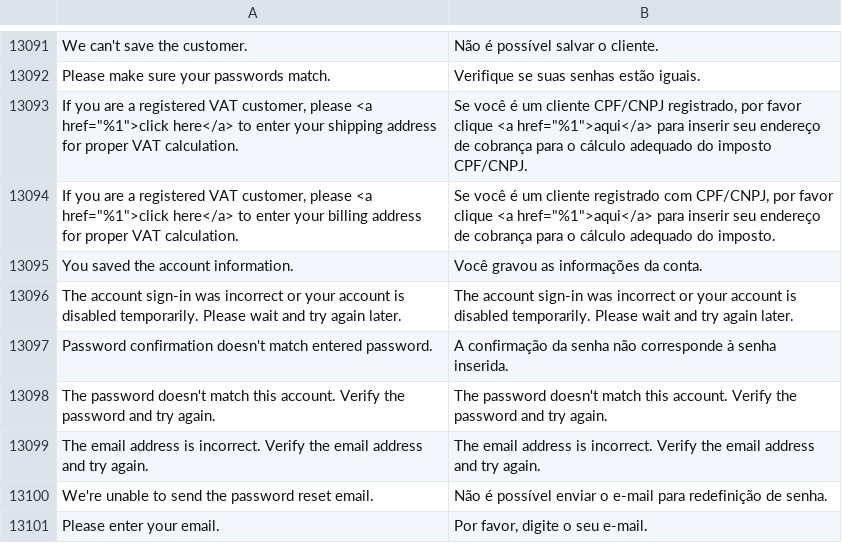
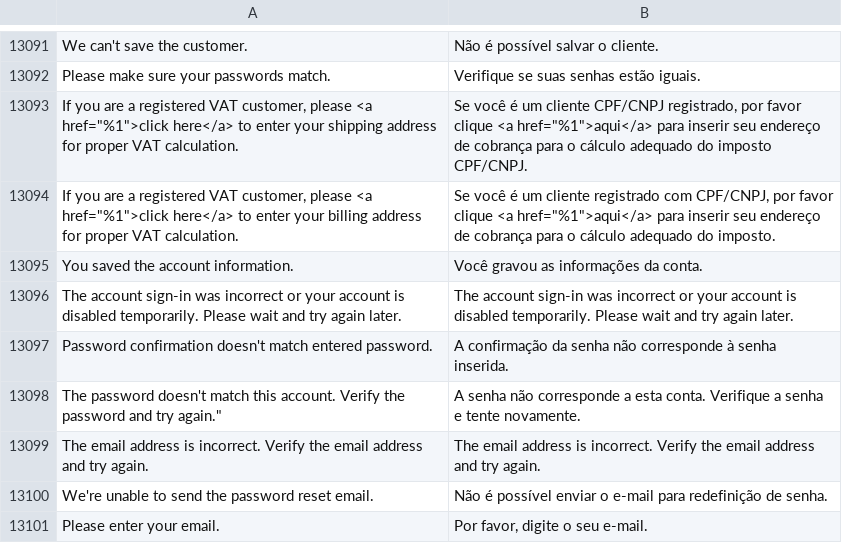
Before and after one commit to rafaelstz/traducao_magento2_pt_br, a CSV file: pt_BR.csv, drawn as a sheet; only a part is shown, gaps mark what is left out; the diff names each change by its address in the sheet, - before the commit and + after, or states it on an @@ line.

Commit message:
- Translate password doesn't match

```diff
--- a/pt_BR.csv
+++ b/pt_BR.csv
-A13098: …and try again.
+A13098: …and try again."
-B13098: The password doesn't match this account. Verify the password and try again.
+B13098: A senha não corresponde a esta conta. Verifique a senha e tente novamente.
```
